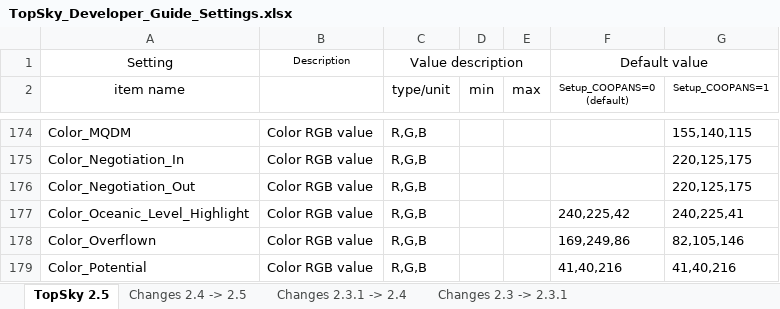
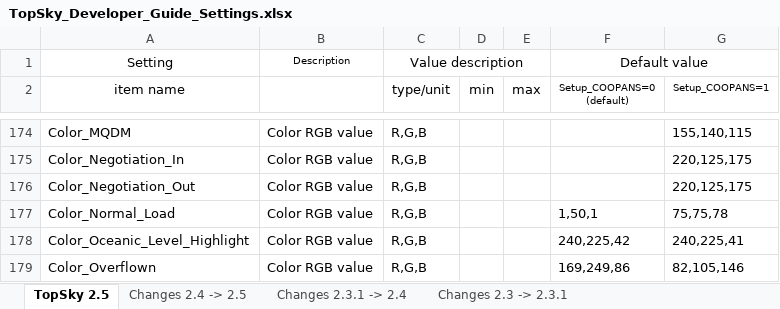
Before and after one commit to Vatsim-Scandinavia/ENOR-Sectorfile, an Excel workbook: Plugins/Manuals/Developer/TopSky_Developer_Guide_Settings.xlsx, sheet TopSky 2.5, drawn as a sheet; only a part is shown, gaps mark what is left out; the shorter side is filled out with more unchanged rows; values as stored, in another font and other column widths than the file's, no borders; conditional formats not drawn; the diff covers the shown part only; the diff names each change by its address in the sheet, - before the commit and + after, or states it on an @@ line.

```diff
--- a/Plugins/Manuals/Developer/TopSky_Developer_Guide_Settings.xlsx (sheet TopSky 2.5)
+++ b/Plugins/Manuals/Developer/TopSky_Developer_Guide_Settings.xlsx (sheet TopSky 2.5)
+row 177: Color_Normal_Load | Color RGB value | R,G,B |  |  | 1,50,1 | 75,75,78
```
Also changed, not shown: 4 added rows and 6 edited cells elsewhere in this sheet, sheet Changes 2.4 -> 2.5, 7 other files.
